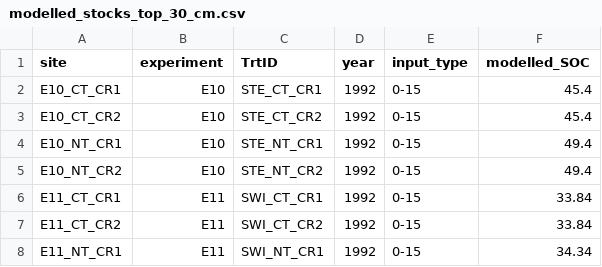
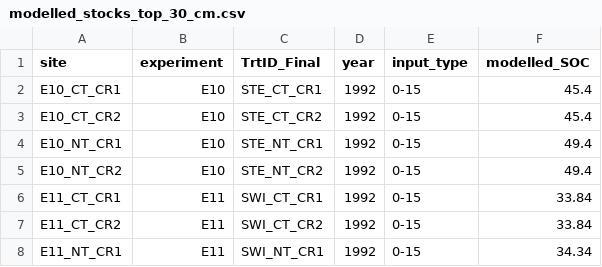
Before and after one commit to PelletierN/AAFC-SOC-cal, a CSV file: data/prepared data/IPCCT2/modelled_stocks_top_30_cm.csv, drawn as a sheet; only a part is shown.

Commit message:
Version 2.0 integration of RunMap and adaptative run by treatment or stock

```diff
--- a/data/prepared data/IPCCT2/modelled_stocks_top_30_cm.csv
+++ b/data/prepared data/IPCCT2/modelled_stocks_top_30_cm.csv
@@ -1,2 +1,2 @@
-"site","experiment","TrtID","year","input_type","modelled_SOC"
+"site","experiment","TrtID_Final","year","input_type","modelled_SOC"
 "E10_CT_CR1","E10","STE_CT_CR1",1992,"0-15",45.4
```
Also changed, not shown: 17 other files.
